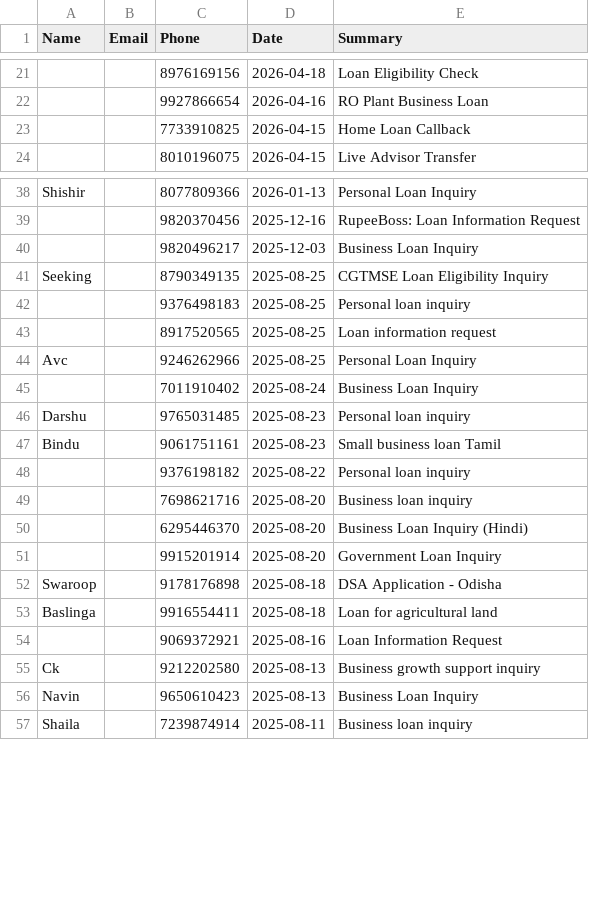
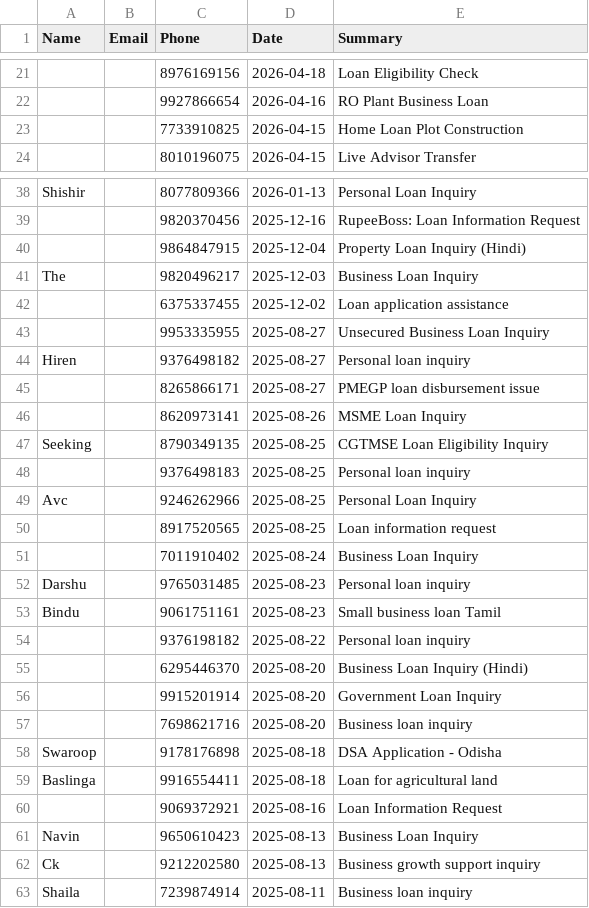
Before and after one commit to kamatanuj/rupeeboss-crm, a CSV file: leads.csv, drawn as a sheet; only a part is shown, gaps mark what is left out; addresses are those after the commit; the diff covers the shown part only; the diff names each change by its address in the sheet, - before the commit and + after, or states it on an @@ line.

Commit message:
Auto-update: Add new leads 2026-06-17_16:01

```diff
--- a/leads.csv
+++ b/leads.csv
-E23 (Summary): Home Loan Callback
+E23 (Summary): Home Loan Plot Construction
+row 40:  |  | 9864847915 | 2025-12-04 | Property Loan Inquiry (Hindi)
-A41 (Name): (empty)
+A41 (Name): The
+row 42:  |  | 6375337455 | 2025-12-02 | Loan application assistance
+row 43:  |  | 9953335955 | 2025-08-27 | Unsecured Business Loan Inquiry
+row 44: Hiren |  | 9376498182 | 2025-08-27 | Personal loan inquiry
+row 45:  |  | 8265866171 | 2025-08-27 | PMEGP loan disbursement issue
+row 46:  |  | 8620973141 | 2025-08-26 | MSME Loan Inquiry
@@ row 44 moved to row 49: Avc @@
@@ row 49 moved to row 57: 7698621716 @@
@@ row 56 moved to row 61: Navin @@
```
Also changed, not shown: 5 moved rows and 1 edited cell elsewhere in this file, 1 other file.
